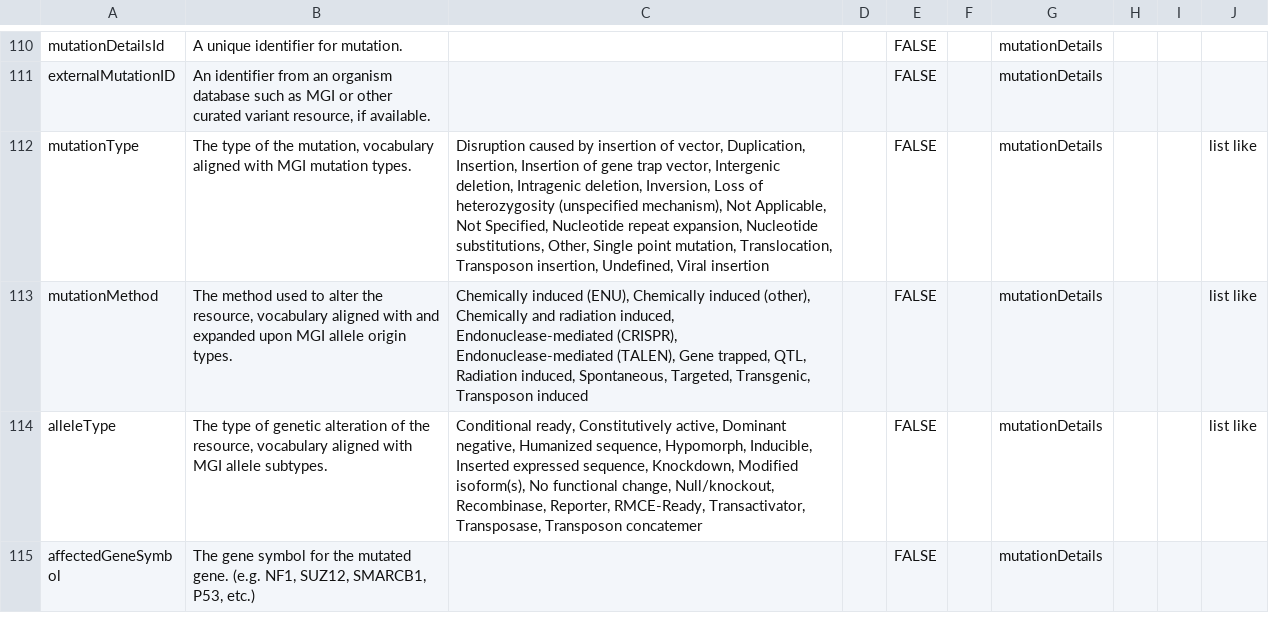
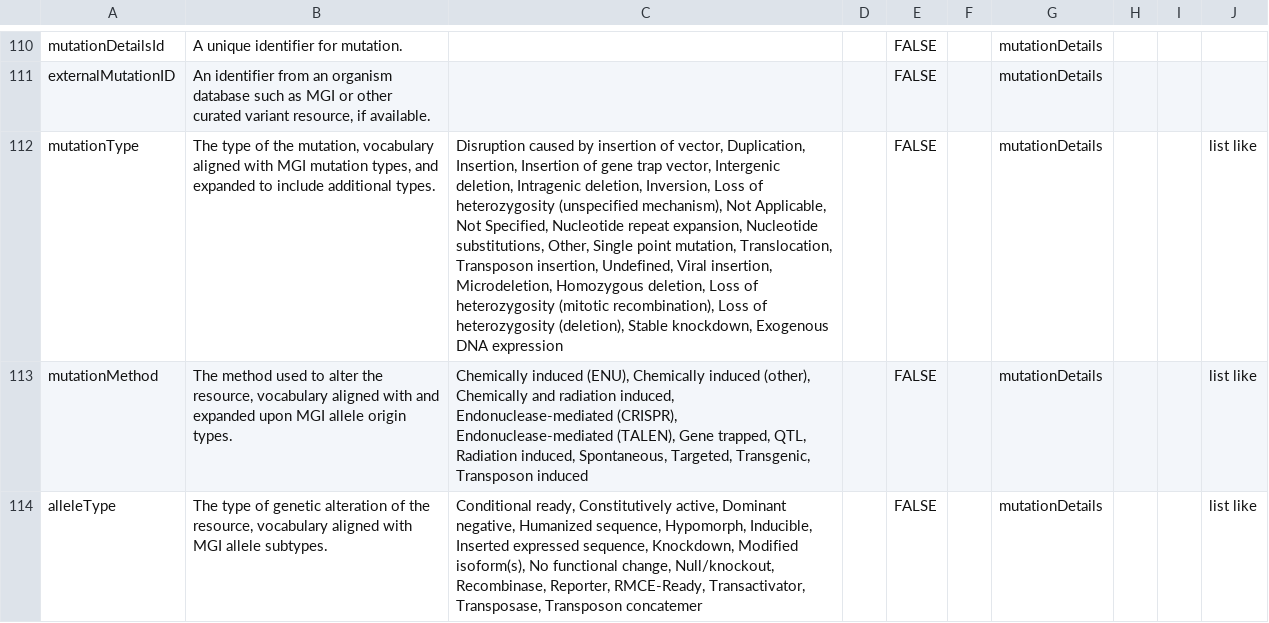
Before and after one commit to nf-osi/nf-research-tools-schema, a CSV file: nf_research_tools.rdb.model.csv, drawn as a sheet; only a part is shown, gaps mark what is left out; the shorter side is filled out with more unchanged rows; the diff names each change by its address in the sheet, - before the commit and + after, or states it on an @@ line.

Commit message:
add new mutationType

```diff
--- a/nf_research_tools.rdb.model.csv
+++ b/nf_research_tools.rdb.model.csv
-B112: …MGI mutation types.
+B112: …MGI mutation types, and expanded to include additional types.
-C112: …Undefined, Viral insertion
+C112: …Undefined, Viral insertion, Microdeletion, Homozygous deletion, Loss of heterozygosity (mitotic recombination), Loss of heterozygosity (deletion), Stable knockdown, Exogenous DNA expression
```
